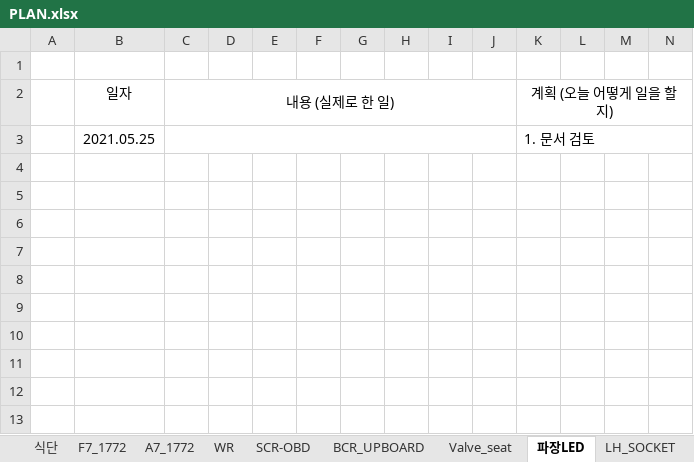
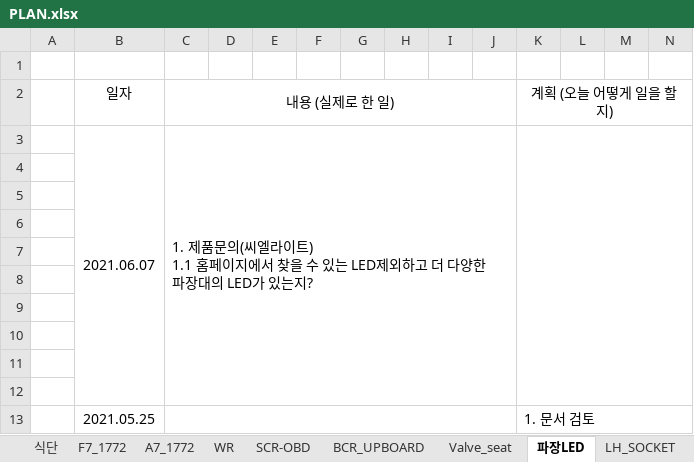
Before and after one commit to swan3708/plan, an Excel workbook: 2021년/PLAN.xlsx, sheet 파장LED, drawn as a sheet; only a part is shown; values as stored, in another font and other column widths than the file's, no borders; rows hold the shown columns only; ↵ is a line break in a cell; the diff names each change by its address in the sheet, - before the commit and + after, or states it on an @@ line.

```diff
--- a/2021년/PLAN.xlsx (sheet 파장LED)
+++ b/2021년/PLAN.xlsx (sheet 파장LED)
+row 3:  | 2021.06.07 | 1. 제품문의(씨엘라이트) ↵ 1.1 홈페이지에서 찾을 수 있는 LED제외하고 더 다양한 파장대의 LED가 있는지?
+row 4: (empty)
+row 5: (empty)
+row 6: (empty)
+row 7: (empty)
+row 8: (empty)
+row 9: (empty)
+row 10: (empty)
+row 11: (empty)
+row 12: (empty)
```
Also changed, not shown: sheet 하루일정, sheet BCR_UPBOARD, sheet WR, sheet 기타, sheet SCR-OBD, other sheet tabs, charts or pictures, 1 other file.
